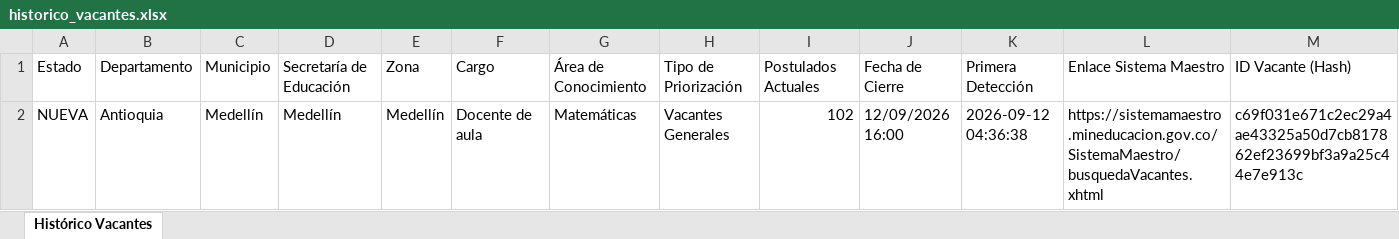
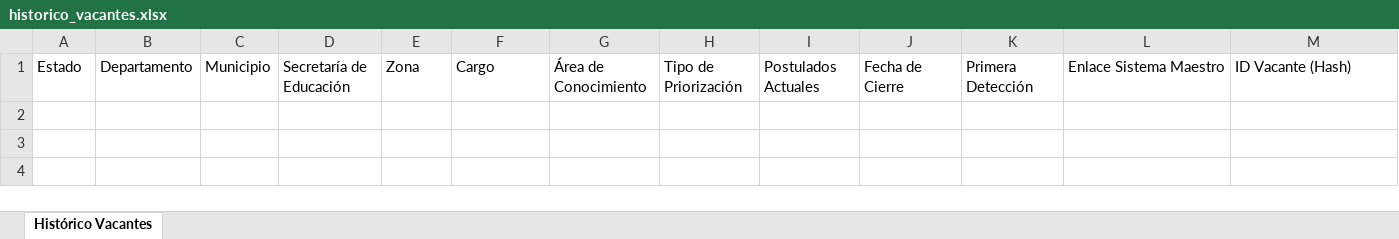
Before and after one commit to hdiaz59/sistemamaestro, an Excel workbook: data/exportaciones/historico_vacantes.xlsx, sheet Histórico Vacantes, drawn as a sheet; values as stored, in another font and other column widths than the file's, no borders; the diff names each change by its address in the sheet, - before the commit and + after, or states it on an @@ line.

```diff
--- a/data/exportaciones/historico_vacantes.xlsx (sheet Histórico Vacantes)
+++ b/data/exportaciones/historico_vacantes.xlsx (sheet Histórico Vacantes)
-row 2: NUEVA | Antioquia | Medellín | Medellín | Medellín | Docente de aula | Matemáticas | Vacantes Generales | 102 | 12/09/2026 16:00 | 2026-09-12 04:36:38 | https://sistemamaestro.mineducacion.gov.co/SistemaMaestro/busquedaVacantes.xhtml | c69f031e671c2ec29a4ae43325a50d7cb817862ef23699bf3a9a25c44e7e913c
```
Also changed, not shown: data/exportaciones/vacantes_actuales.xlsx, data/exportaciones/vacantes_nuevas.xlsx, 3 other files.
